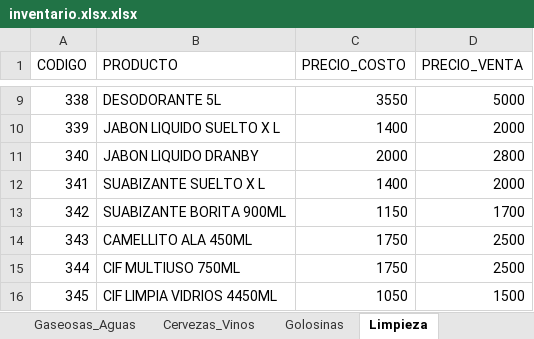
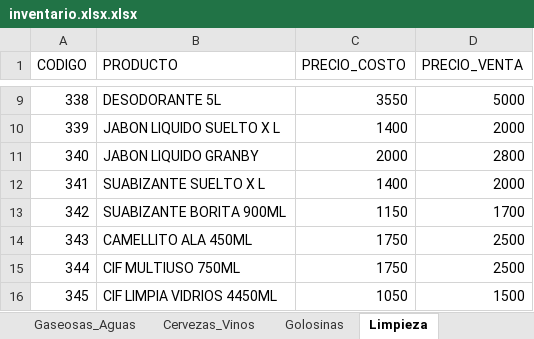
Before and after one commit to choyrodrigo03-alt/quiosco-el-tio, an Excel workbook: inventario.xlsx.xlsx, sheet Limpieza, drawn as a sheet; only a part is shown, gaps mark what is left out; values as stored, in another font and other column widths than the file's, no borders; the diff names each change by its address in the sheet, - before the commit and + after, or states it on an @@ line.

Commit message:
Add files via upload

```diff
--- a/inventario.xlsx.xlsx (sheet Limpieza)
+++ b/inventario.xlsx.xlsx (sheet Limpieza)
-B11 (PRODUCTO): JABON LIQUIDO DRANBY
+B11 (PRODUCTO): JABON LIQUIDO GRANBY
```
